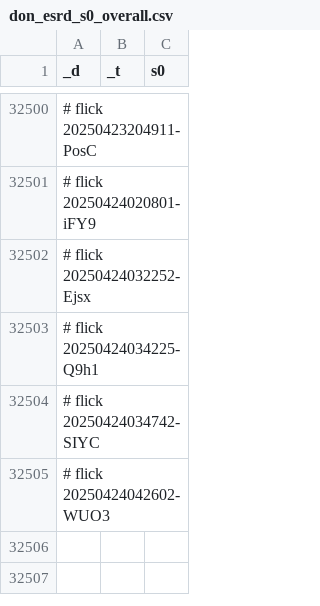
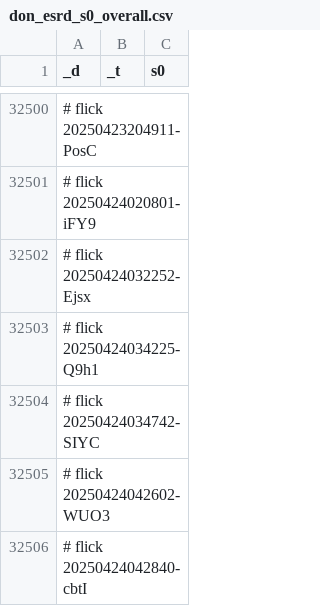
Before and after one commit to abikesa/manhattan, a CSV file: kitabo/ensi/testbin/test3/assets/csv/don_esrd_s0_overall.csv, drawn as a sheet; only a part is shown, gaps mark what is left out; the diff names each change by its address in the sheet, - before the commit and + after, or states it on an @@ line.

Commit message:
kitabo/ensi/testbin/test3/assets/csv/don_esrd_s0_overall.csv

```diff
--- a/kitabo/ensi/testbin/test3/assets/csv/don_esrd_s0_overall.csv
+++ b/kitabo/ensi/testbin/test3/assets/csv/don_esrd_s0_overall.csv
+row 32506: # flick 20250424042840-cbtI
```
